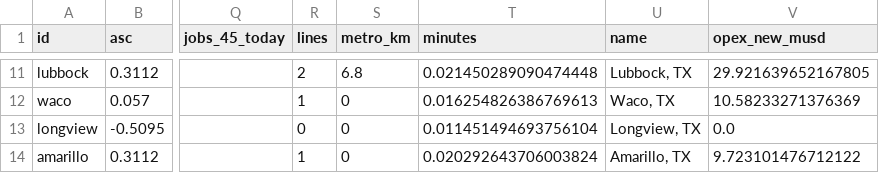
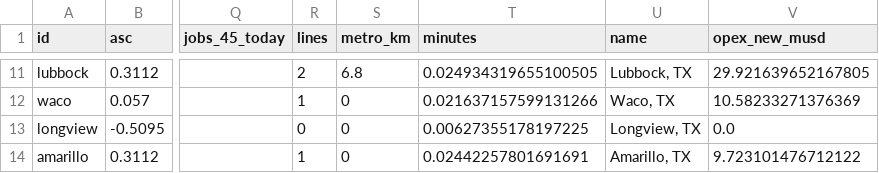
Before and after one commit to dgoodenough/texas-transit, a CSV file: study/urban_metros.csv, drawn as a sheet; only a part is shown, gaps mark what is left out; the diff covers the shown part only; the diff names each change by its address in the sheet, - before the commit and + after, or states it on an @@ line.

```diff
--- a/study/urban_metros.csv
+++ b/study/urban_metros.csv
-T11 (minutes): 0.021450289090474448
+T11 (minutes): 0.024934319655100505
-T12 (minutes): 0.016254826386769613
+T12 (minutes): 0.021637157599131266
-T13 (minutes): 0.011451494693756104
+T13 (minutes): 0.00627355178197225
-T14 (minutes): 0.020292643706003824
+T14 (minutes): 0.02442257801691691
```
Also changed, not shown: 90 edited cells elsewhere in this file, 15 other files.
